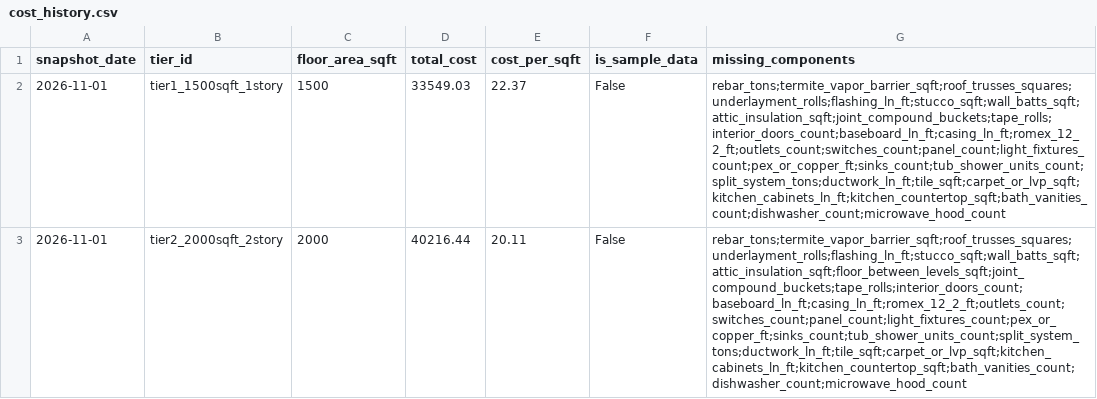
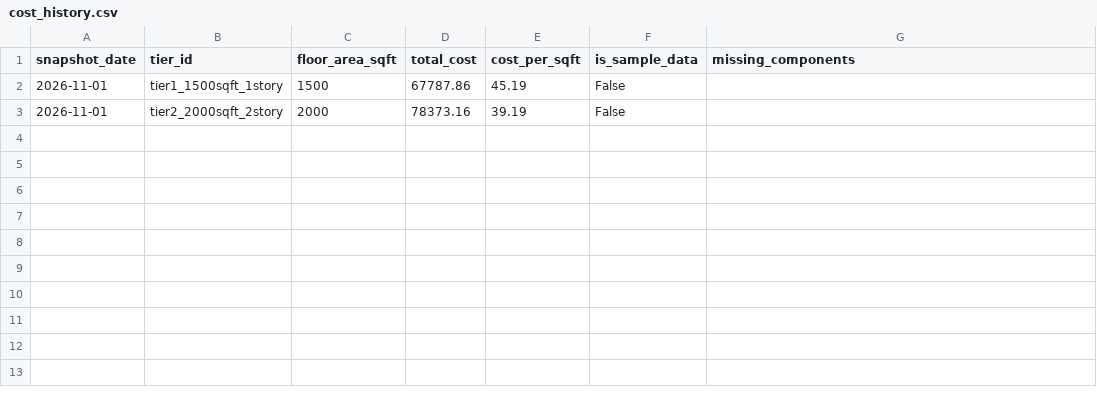
Before and after one commit to hoffmanap/hard-costs-tracker, a CSV file: data/cost_history.csv, drawn as a sheet; the diff names each change by its address in the sheet, - before the commit and + after, or states it on an @@ line.

```diff
--- a/data/cost_history.csv
+++ b/data/cost_history.csv
-D2 (total_cost): 33549.03
+D2 (total_cost): 67787.86
-E2 (cost_per_sqft): 22.37
+E2 (cost_per_sqft): 45.19
-G2 (missing_components): rebar_tons;termite_vapor_barrier_sqft;roof_trusses_squares;underlayment_rolls;flashing_ln_ft;stucco_sqft;wall_batts_sqft;attic_insulation_sqft;joint_compound_buckets;tape_rolls;interior_doors_count;baseboard_ln_ft;casing_ln_ft;romex_12_2_ft;outlets_count;switches_count;panel_count;light_fixtures_count;pex_or_copper_ft;sinks_count;tub_shower_units_count;split_system_tons;ductwork_ln_ft;tile_sqft;carpet_or_lvp_sqft;kitchen_cabinets_ln_ft;kitchen_countertop_sqft;bath_vanities_count;dishwasher_count;microwave_hood_count
+G2 (missing_components): (empty)
-D3 (total_cost): 40216.44
+D3 (total_cost): 78373.16
-E3 (cost_per_sqft): 20.11
+E3 (cost_per_sqft): 39.19
-G3 (missing_components): rebar_tons;termite_vapor_barrier_sqft;roof_trusses_squares;underlayment_rolls;flashing_ln_ft;stucco_sqft;wall_batts_sqft;attic_insulation_sqft;floor_between_levels_sqft;joint_compound_buckets;tape_rolls;interior_doors_count;baseboard_ln_ft;casing_ln_ft;romex_12_2_ft;outlets_count;switches_count;panel_count;light_fixtures_count;pex_or_copper_ft;sinks_count;tub_shower_units_count;split_system_tons;ductwork_ln_ft;tile_sqft;carpet_or_lvp_sqft;kitchen_cabinets_ln_ft;kitchen_countertop_sqft;bath_vanities_count;dishwasher_count;microwave_hood_count
+G3 (missing_components): (empty)
```
Also changed, not shown: 4 other files.
